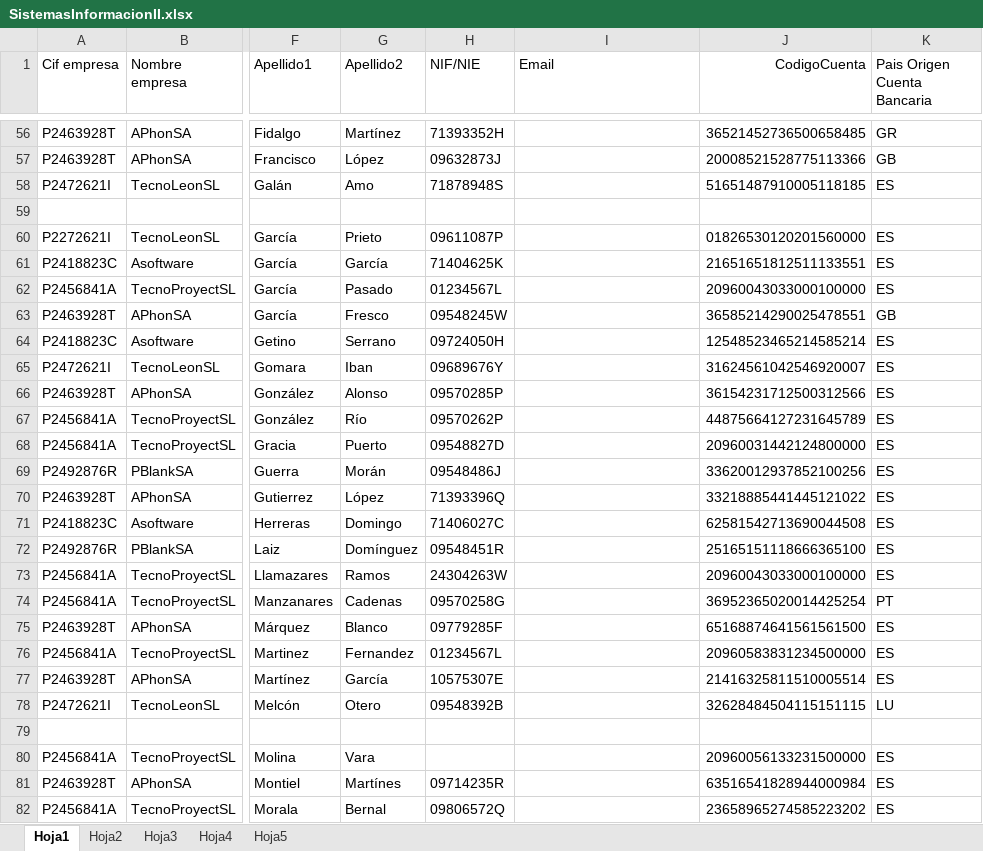
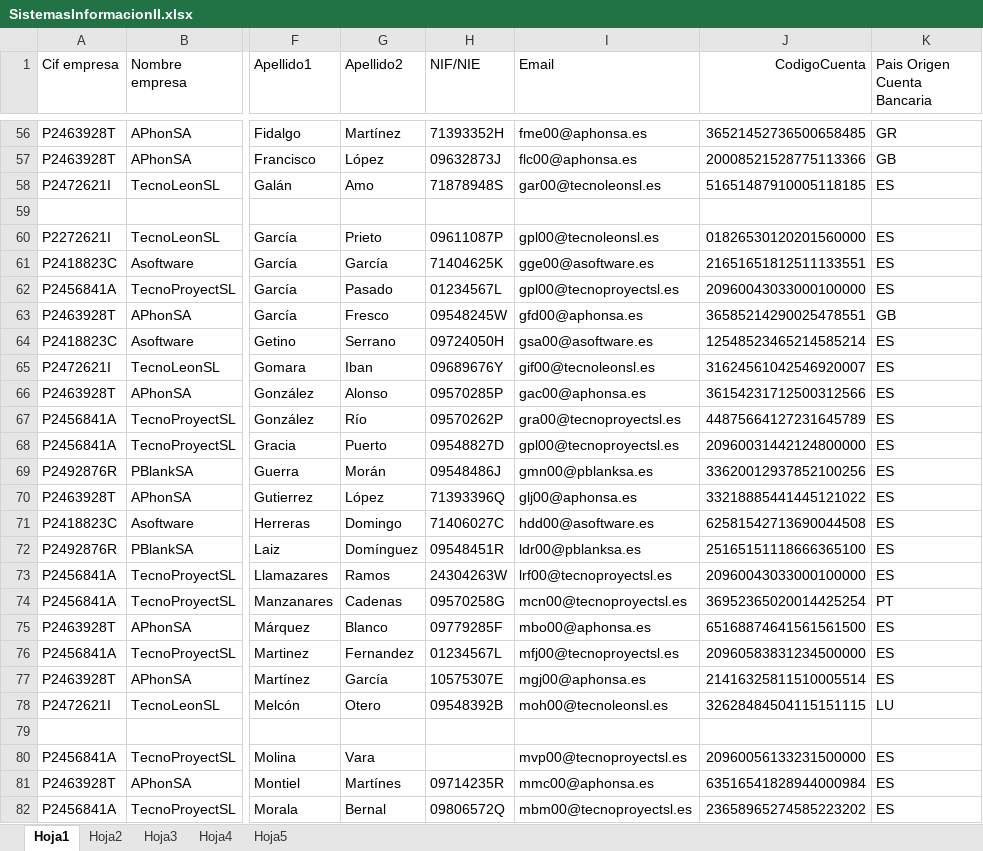
Before and after one commit to msperl00/SIS2-2020, an Excel workbook: SIS2-2020/resources/SistemasInformacionII.xlsx, sheet Hoja1, drawn as a sheet; only a part is shown, gaps mark what is left out; values as stored, in another font and other column widths than the file's, no borders; the diff covers the shown part only; the diff names each change by its address in the sheet, - before the commit and + after, or states it on an @@ line.

Commit message:
Finalizacion de la practica 3 -> Faltan cargar los valores de las otras hojas

```diff
--- a/SIS2-2020/resources/SistemasInformacionII.xlsx (sheet Hoja1)
+++ b/SIS2-2020/resources/SistemasInformacionII.xlsx (sheet Hoja1)
-I56 (Email): (empty)
+I56 (Email): fme00@aphonsa.es
-I57 (Email): (empty)
+I57 (Email): flc00@aphonsa.es
-I58 (Email): (empty)
+I58 (Email): gar00@tecnoleonsl.es
-I60 (Email): (empty)
+I60 (Email): gpl00@tecnoleonsl.es
-I61 (Email): (empty)
+I61 (Email): gge00@asoftware.es
-I62 (Email): (empty)
+I62 (Email): gpl00@tecnoproyectsl.es
-I63 (Email): (empty)
+I63 (Email): gfd00@aphonsa.es
-I64 (Email): (empty)
+I64 (Email): gsa00@asoftware.es
-I65 (Email): (empty)
+I65 (Email): gif00@tecnoleonsl.es
-I66 (Email): (empty)
+I66 (Email): gac00@aphonsa.es
-I67 (Email): (empty)
+I67 (Email): gra00@tecnoproyectsl.es
-I68 (Email): (empty)
+I68 (Email): gpl00@tecnoproyectsl.es
-I69 (Email): (empty)
+I69 (Email): gmn00@pblanksa.es
-I70 (Email): (empty)
+I70 (Email): glj00@aphonsa.es
-I71 (Email): (empty)
+I71 (Email): hdd00@asoftware.es
-I72 (Email): (empty)
+I72 (Email): ldr00@pblanksa.es
-I73 (Email): (empty)
+I73 (Email): lrf00@tecnoproyectsl.es
-I74 (Email): (empty)
+I74 (Email): mcn00@tecnoproyectsl.es
-I75 (Email): (empty)
+I75 (Email): mbo00@aphonsa.es
-I76 (Email): (empty)
+I76 (Email): mfj00@tecnoproyectsl.es
-I77 (Email): (empty)
+I77 (Email): mgj00@aphonsa.es
-I78 (Email): (empty)
+I78 (Email): moh00@tecnoleonsl.es
-I80 (Email): (empty)
+I80 (Email): mvp00@tecnoproyectsl.es
-I81 (Email): (empty)
+I81 (Email): mmc00@aphonsa.es
-I82 (Email): (empty)
+I82 (Email): mbm00@tecnoproyectsl.es
```
Also changed, not shown: 79 edited cells elsewhere in this sheet, 2 other files.
